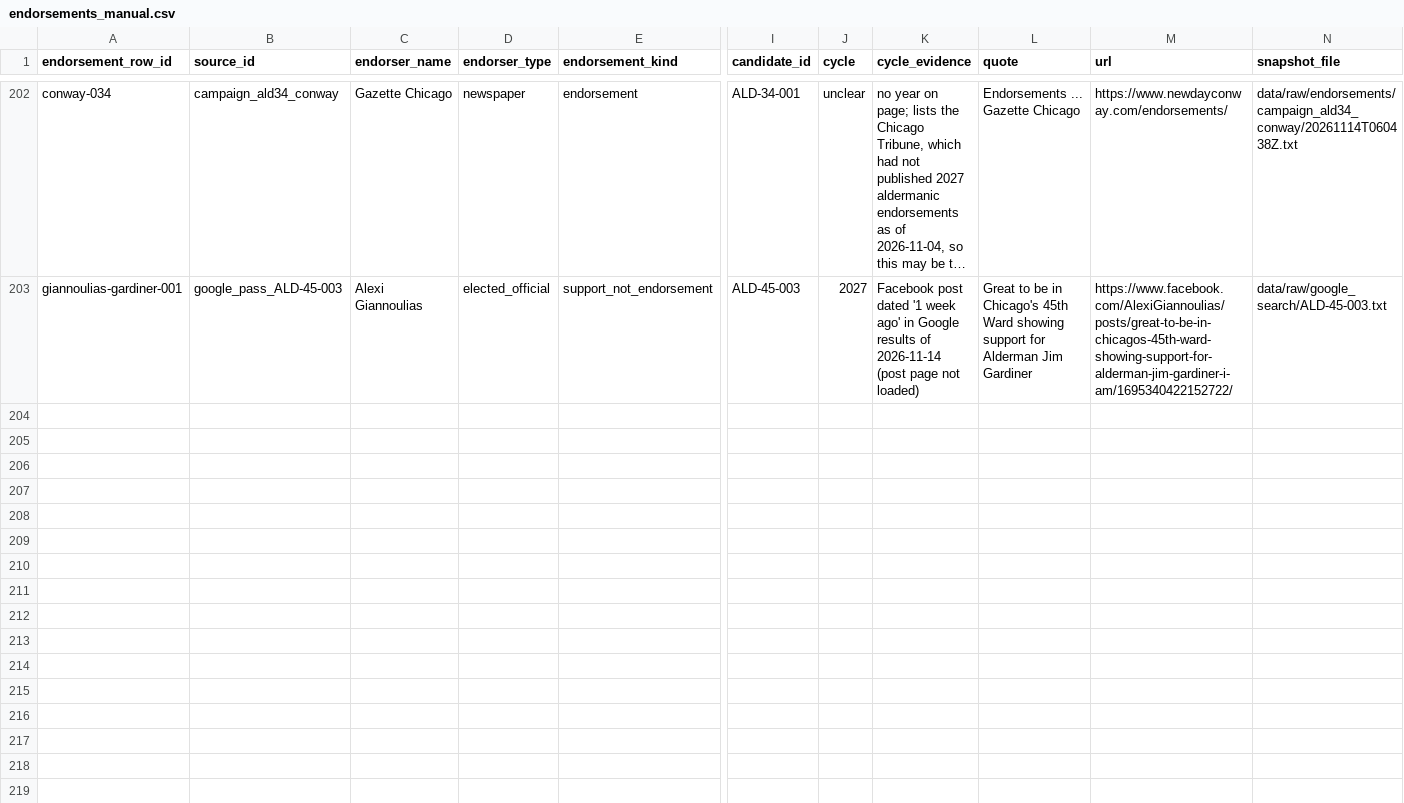
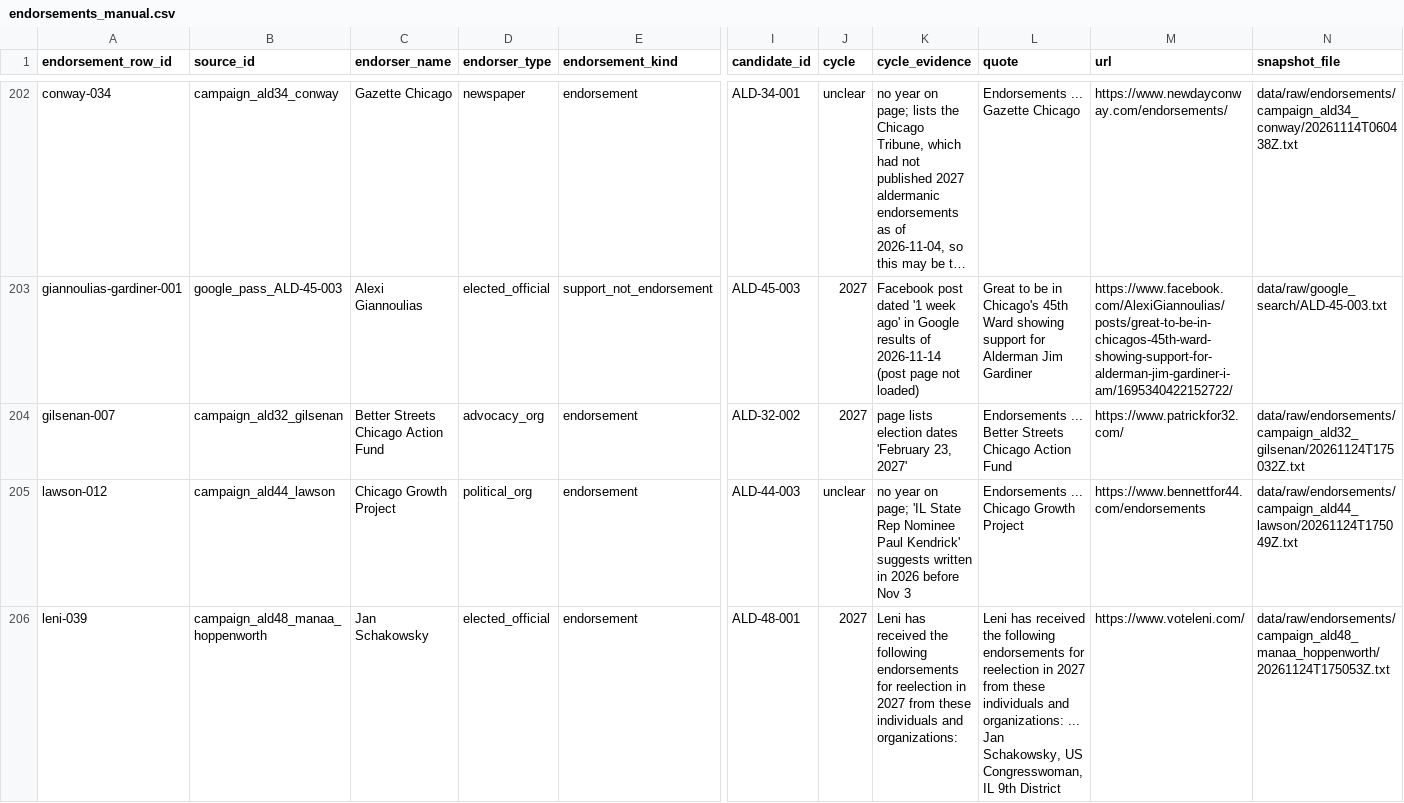
Before and after one commit to lukeleisman/election_candidate_info, a CSV file: data/endorsements/endorsements_manual.csv, drawn as a sheet; only a part is shown, gaps mark what is left out; long unchanged cells end in …; rows hold the shown columns only; the diff covers the shown part only; the diff names each change by its address in the sheet, - before the commit and + after, or states it on an @@ line.

```diff
--- a/data/endorsements/endorsements_manual.csv
+++ b/data/endorsements/endorsements_manual.csv
+row 204: gilsenan-007 | campaign_ald32_gilsenan | Better Streets Chicago Action Fund | advocacy_org | endorsement | ALD-32-002 | 2027 | page lists election dates 'February 23, 2027' | Endorsements ... Better Streets Chicago Action Fund | https://www.patrickfor32.com/ | data/raw/endorsements/campaign_ald32_gilsenan/20261124T175032Z.txt
+row 205: lawson-012 | campaign_ald44_lawson | Chicago Growth Project | political_org | endorsement | ALD-44-003 | unclear | no year on page; 'IL State Rep Nominee Paul Kendrick' suggests written in 2026 before Nov 3 | Endorsements ... Chicago Growth Project | https://www.bennettfor44.com/endorsements | data/raw/endorsements/campaign_ald44_lawson/20261124T175049Z.txt
+row 206: leni-039 | campaign_ald48_manaa_hoppenworth | Jan Schakowsky | elected_official | endorsement | ALD-48-001 | 2027 | Leni has received the following endorsements for reelection in 2027 from these individuals and organizations: | Leni has received the following endorsements for reelection in 2027 from these individuals and organizations: ... Jan Schakowsky, US Congresswoman, IL 9th District | https://www.voteleni.com/ | data/raw/endorsements/campaign_ald48_manaa_hoppenworth/20261124T175053Z.txt
```
Also changed, not shown: 2 added rows elsewhere in this file, data/endorsements/endorsements.csv, 6 other files.
